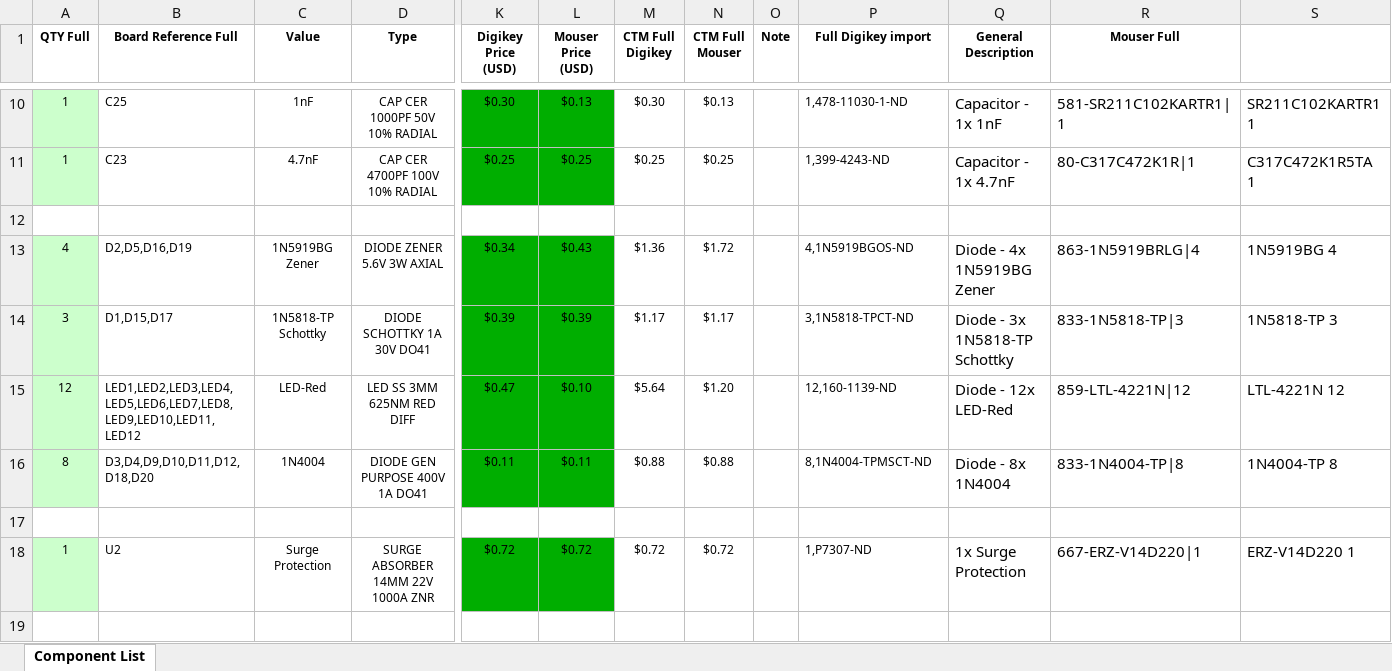
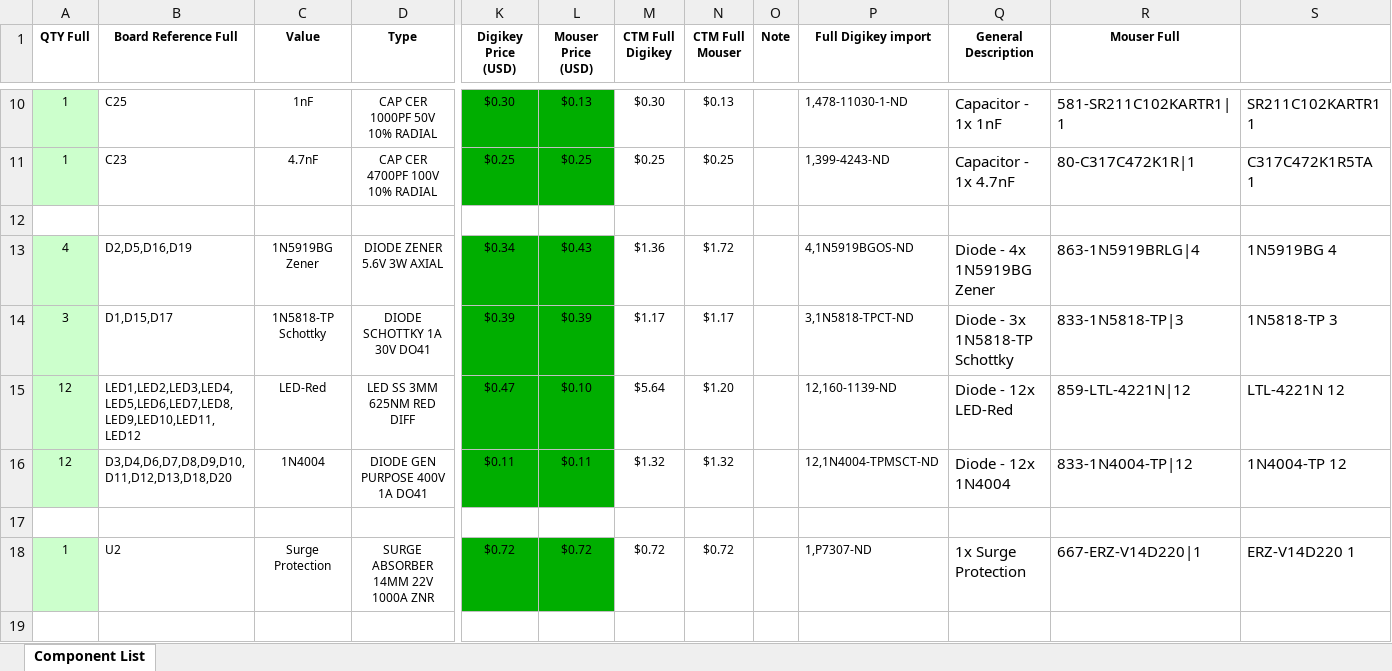
Before and after one commit to pazi88/Speeduino-M5x-PCBs, an Excel workbook: m52 PnP/Rev2.2 documents/BOM-speeduino compatible PCB for m52 rev2.2.xlsx, sheet Component List, drawn as a sheet; only a part is shown, gaps mark what is left out; values as stored, in another font and other column widths than the file's, no borders; the diff names each change by its address in the sheet, - before the commit and + after, or states it on an @@ line.

Commit message:
Add diodes D6 D7 D8 & D13 to the BOM

```diff
--- a/m52 PnP/Rev2.2 documents/BOM-speeduino compatible PCB for m52 rev2.2.xlsx (sheet Component List)
+++ b/m52 PnP/Rev2.2 documents/BOM-speeduino compatible PCB for m52 rev2.2.xlsx (sheet Component List)
-A16 (QTY Full): 8
+A16 (QTY Full): 12
-B16 (Board Reference Full): D3,D4,D9,D10,D11,D12,D18,D20
+B16 (Board Reference Full): D3,D4,D6,D7,D8,D9,D10,D11,D12,D13,D18,D20
-M16 (CTM Full Digikey): $0.88
+M16 (CTM Full Digikey): $1.32
-N16 (CTM Full Mouser): $0.88
+N16 (CTM Full Mouser): $1.32
-P16 (Full Digikey import): 8,1N4004-TPMSCT-ND
+P16 (Full Digikey import): 12,1N4004-TPMSCT-ND
-Q16 (General Description): Diode - 8x 1N4004
+Q16 (General Description): Diode - 12x 1N4004
-R16 (Mouser Full): 833-1N4004-TP|8
+R16 (Mouser Full): 833-1N4004-TP|12
-S16: 1N4004-TP 8
+S16: 1N4004-TP 12
```
